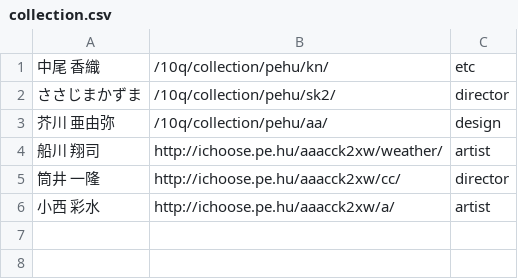
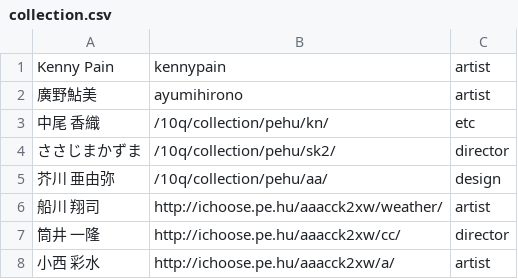
Before and after one commit to ichoose-pe-hu/10q, a CSV file: collection.csv, drawn as a sheet.

Commit message:
Update collection.csv

```diff
--- a/collection.csv
+++ b/collection.csv
@@ -1 +1,3 @@
+Kenny Pain,kennypain,artist
+廣野鮎美,ayumihirono,artist
 中尾 香織,/10q/collection/pehu/kn/,etc
```
